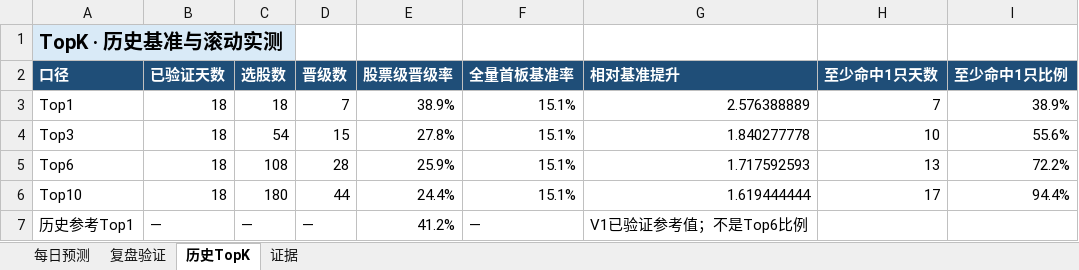
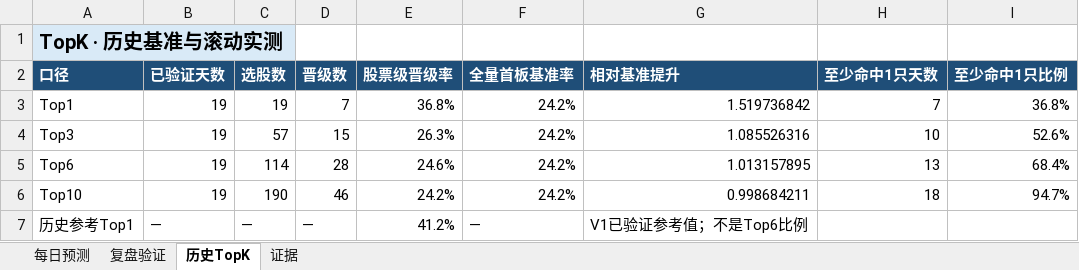
Before and after one commit to ethanjiang1008-lgtm/a-share-one-to-two-picker, an Excel workbook: docs/downloads/latest.xlsx, sheet 历史TopK, drawn as a sheet; values as stored, in another font and other column widths than the file's, no borders; the diff names each change by its address in the sheet, - before the commit and + after, or states it on an @@ line.

```diff
--- a/docs/downloads/latest.xlsx (sheet 历史TopK)
+++ b/docs/downloads/latest.xlsx (sheet 历史TopK)
-B3:B6 (已验证天数): 18
+B3:B6 (已验证天数): 19
-C3 (选股数): 18
+C3 (选股数): 19
-E3 (股票级晋级率): 38.9%
+E3 (股票级晋级率): 36.8%
-F3:F6 (全量首板基准率): 15.1%
+F3:F6 (全量首板基准率): 24.2%
-G3 (相对基准提升): 2.576388889
+G3 (相对基准提升): 1.519736842
-I3 (至少命中1只比例): 38.9%
+I3 (至少命中1只比例): 36.8%
-C4 (选股数): 54
+C4 (选股数): 57
-E4 (股票级晋级率): 27.8%
+E4 (股票级晋级率): 26.3%
-G4 (相对基准提升): 1.840277778
+G4 (相对基准提升): 1.085526316
-I4 (至少命中1只比例): 55.6%
+I4 (至少命中1只比例): 52.6%
-C5 (选股数): 108
+C5 (选股数): 114
-E5 (股票级晋级率): 25.9%
+E5 (股票级晋级率): 24.6%
-G5 (相对基准提升): 1.717592593
+G5 (相对基准提升): 1.013157895
-I5 (至少命中1只比例): 72.2%
+I5 (至少命中1只比例): 68.4%
-C6 (选股数): 180
+C6 (选股数): 190
-D6 (晋级数): 44
+D6 (晋级数): 46
-E6 (股票级晋级率): 24.4%
+E6 (股票级晋级率): 24.2%
-G6 (相对基准提升): 1.619444444
+G6 (相对基准提升): 0.998684211
-H6 (至少命中1只天数): 17
+H6 (至少命中1只天数): 18
-I6 (至少命中1只比例): 94.4%
+I6 (至少命中1只比例): 94.7%
```
Also changed, not shown: sheet 每日预测, sheet 复盘验证, reports/excel/a_share_one_to_two_review.xlsx, 7 other files.
